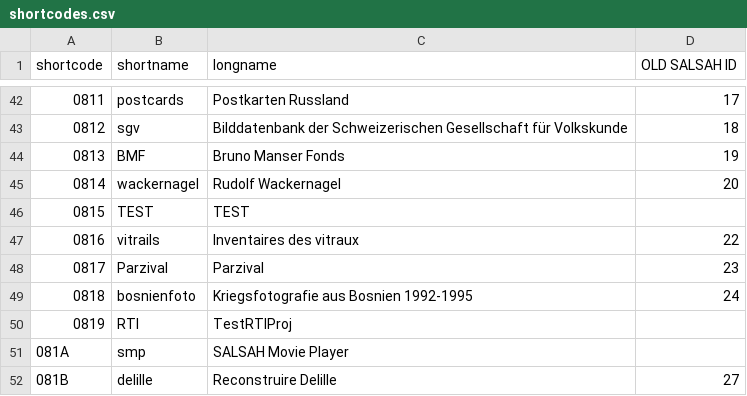
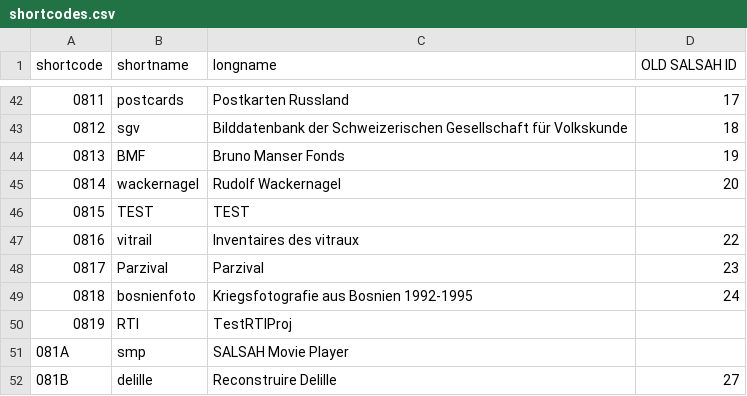
Before and after one commit to dasch-swiss/ark-resolver-data, a CSV file: data/shortcodes.csv, drawn as a sheet; only a part is shown, gaps mark what is left out; the diff names each change by its address in the sheet, - before the commit and + after, or states it on an @@ line.

Commit message:
vitrail is correct (#18)
vitrails hurts sight

```diff
--- a/data/shortcodes.csv
+++ b/data/shortcodes.csv
-B47 (shortname): vitrails
+B47 (shortname): vitrail
```
